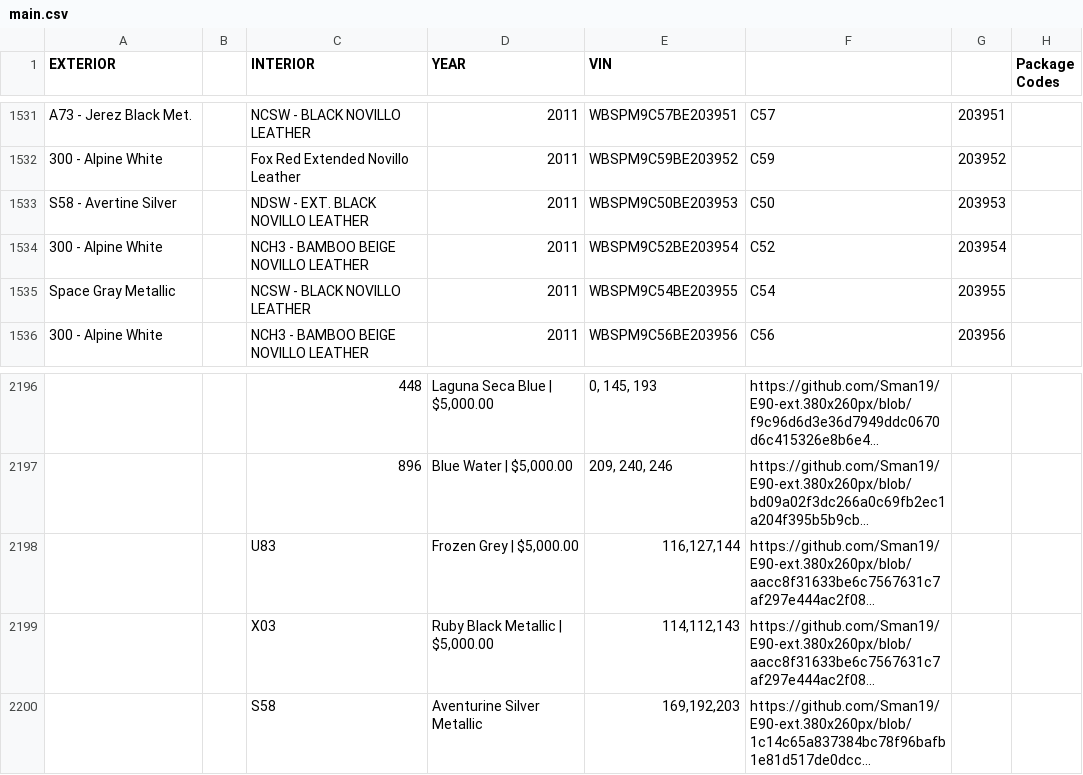
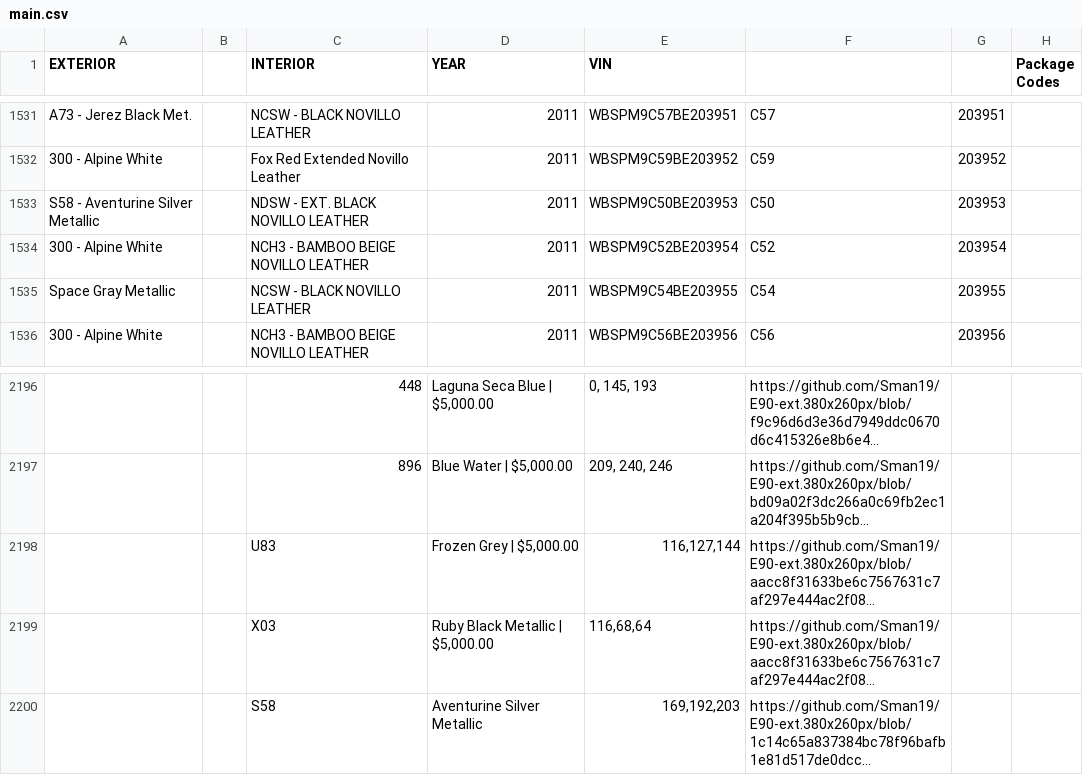
Before and after one commit to Sman19/Functioning-Website, a CSV file: main.csv, drawn as a sheet; only a part is shown, gaps mark what is left out; long unchanged cells end in …; the diff names each change by its address in the sheet, - before the commit and + after, or states it on an @@ line.

Commit message:
Add files via upload

```diff
--- a/main.csv
+++ b/main.csv
-A1533 (EXTERIOR): S58 - Avertine Silver
+A1533 (EXTERIOR): S58 - Aventurine Silver Metallic
-E2199 (VIN): 114,112,143
+E2199 (VIN): 116,68,64
```
